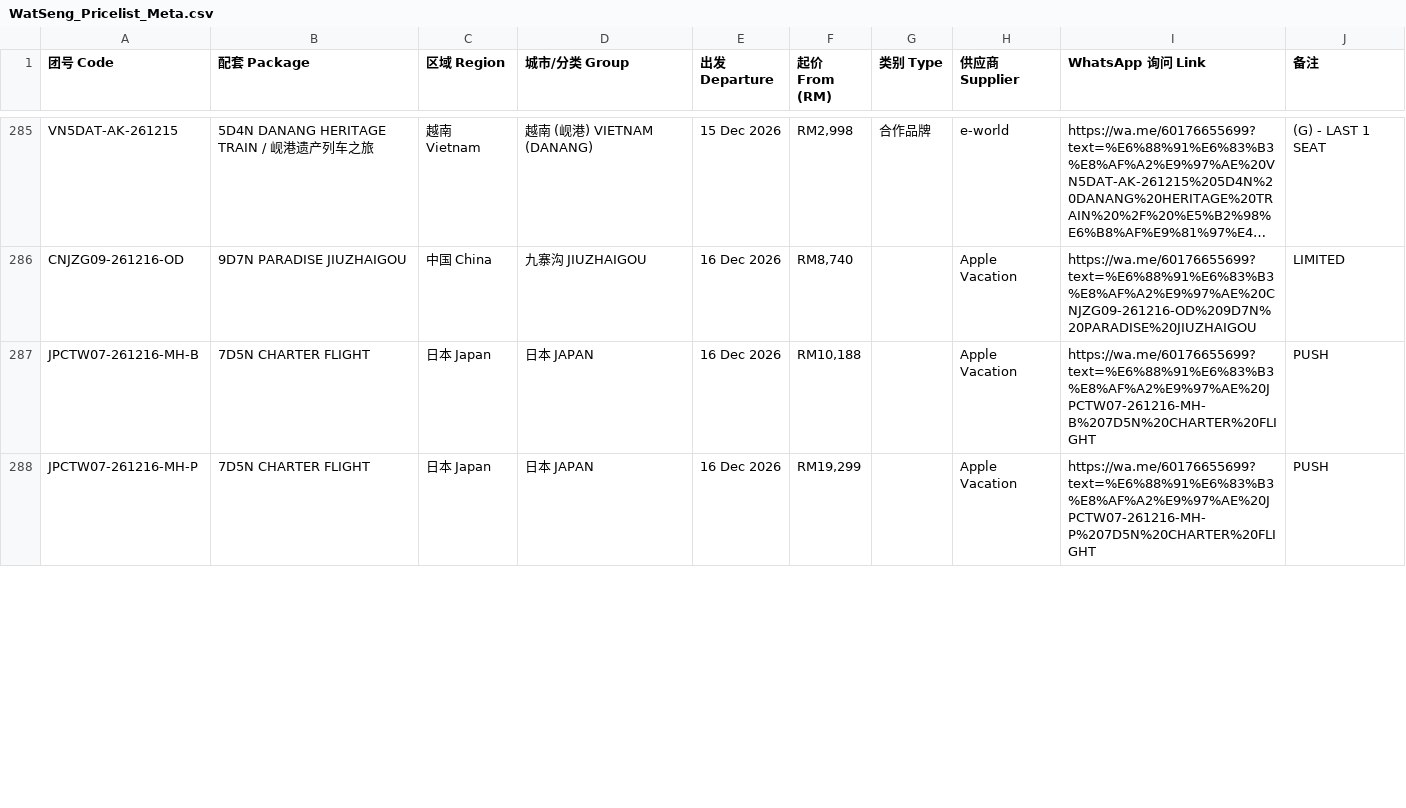
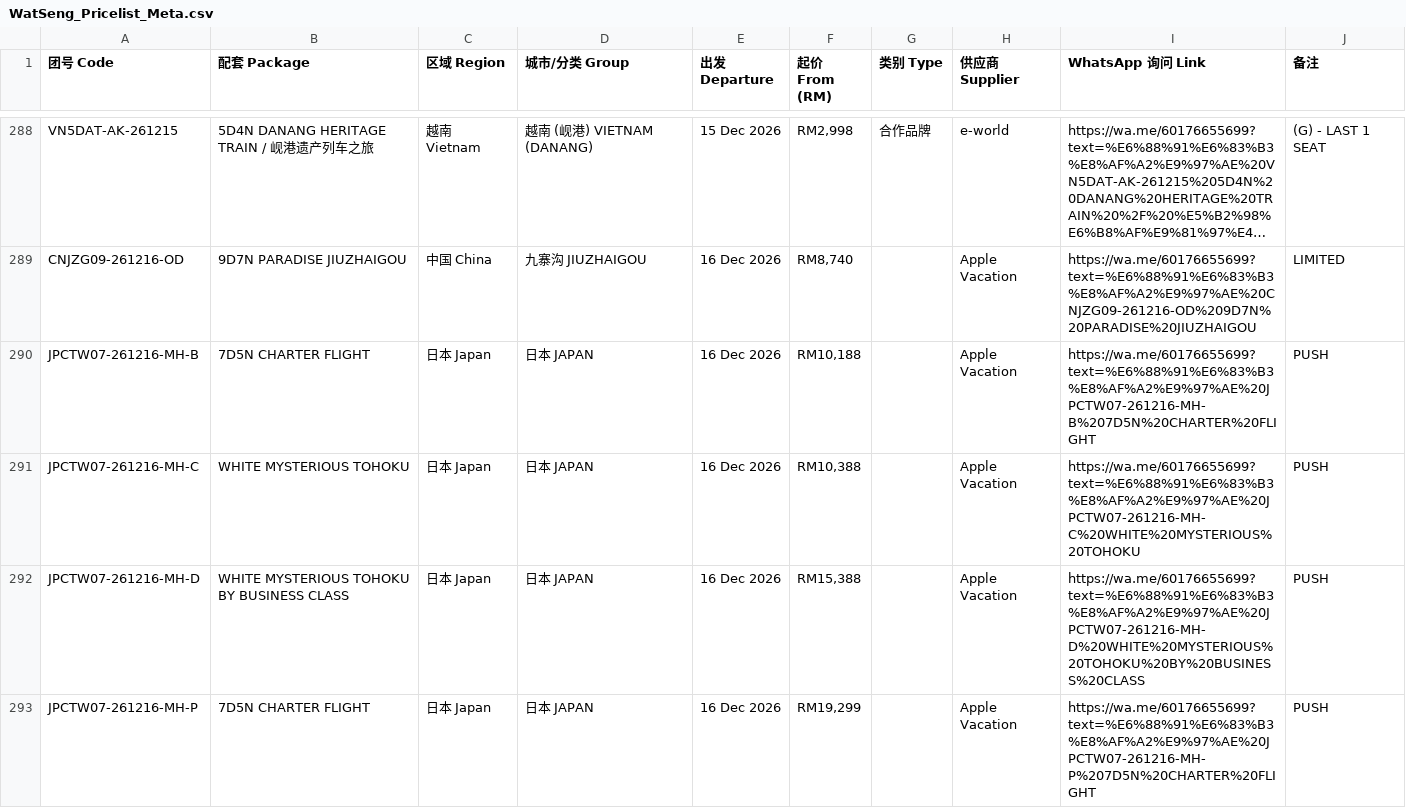
Before and after one commit to tryst88-cmd/watseng-price, a CSV file: WatSeng_Pricelist_Meta.csv, drawn as a sheet; only a part is shown, gaps mark what is left out; long unchanged cells end in …; the diff covers the shown part only.

Commit message:
Update Apple December Japan departures

```diff
--- a/WatSeng_Pricelist_Meta.csv
+++ b/WatSeng_Pricelist_Meta.csv
@@ -287,2 +290,4 @@ CNJZG09-261216-OD,9D7N PARADISE JIUZHAIGOU,中国 China,九寨沟 JIUZHAIGOU,16
 JPCTW07-261216-MH-B,7D5N CHARTER FLIGHT,日本 Japan,日本 JAPAN,16 Dec 2026,"RM10,188",,Apple Vacation,https://wa.me/60176655699?text=%E6%88%91%E6%83%B3%E8%AF%A2%E9%97%AE%20JPCTW07-261216-MH-B%207D5N%20CHARTER%20FLIGHT,PUSH
+JPCTW07-261216-MH-C,WHITE MYSTERIOUS TOHOKU,日本 Japan,日本 JAPAN,16 Dec 2026,"RM10,388",,Apple Vacation,https://wa.me/60176655699?text=%E6%88%91%E6%83%B3%E8%AF%A2%E9%97%AE%20JPCTW07-261216-MH-C%20WHITE%20MYSTERIOUS%20TOHOKU,PUSH
+JPCTW07-261216-MH-D,WHITE MYSTERIOUS TOHOKU BY BUSINESS CLASS,日本 Japan,日本 JAPAN,16 Dec 2026,"RM15,388",,Apple Vacation,https://wa.me/60176655699?text=%E6%88%91%E6%83%B3%E8%AF%A2%E9%97%AE%20JPCTW07-261216-MH-D%20WHITE%20MYSTERIOUS%20TOHOKU%20BY%20BUSINESS%20CLASS,PUSH
 JPCTW07-261216-MH-P,7D5N CHARTER FLIGHT,日本 Japan,日本 JAPAN,16 Dec 2026,"RM19,299",,Apple Vacation,https://wa.me/60176655699?text=%E6%88%91%E6%83%B3%E8%AF%A2%E9%97%AE%20JPCTW07-261216-MH-P%207D5N%20CHARTER%20FLIGHT,PUSH
```
Also changed, not shown: 9 added rows and 40 edited cells elsewhere in this file, 1 other file.
